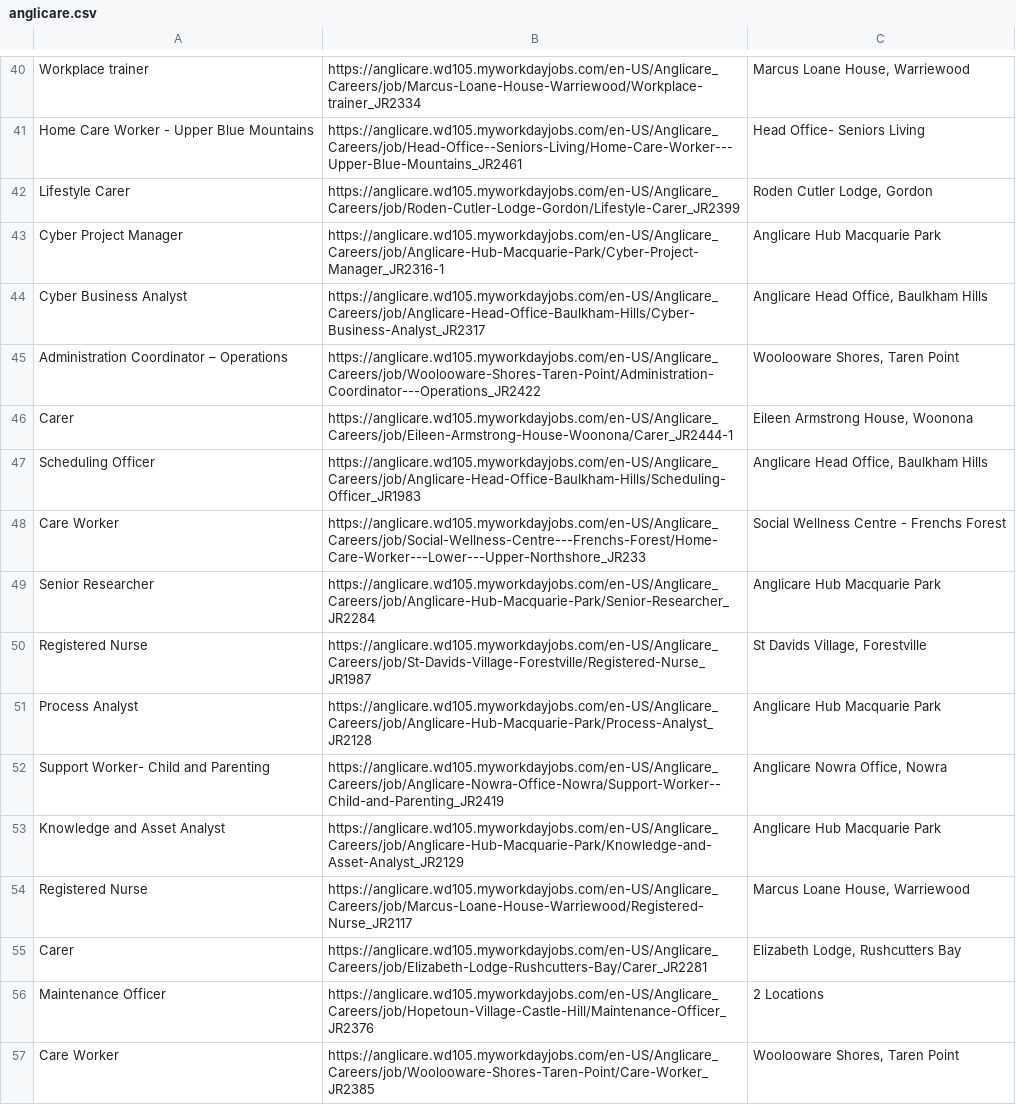
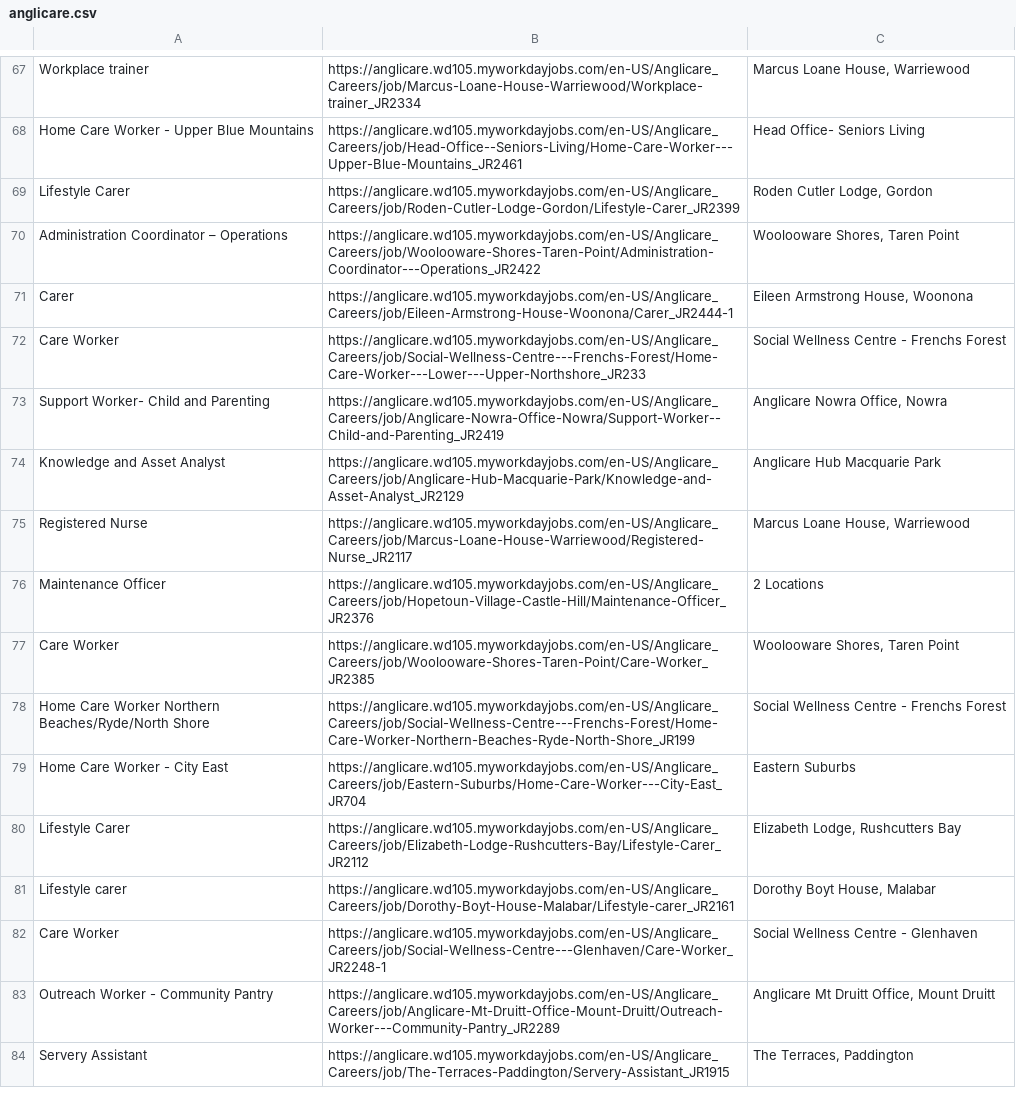
Before and after one commit to umarijaz5156/careworkerjobs, a CSV file: storage/anglicare.csv, drawn as a sheet; only a part is shown, gaps mark what is left out; the shorter side is filled out with more unchanged rows; removed rows and columns are numbered as before the commit, all else as after; the diff covers the shown part only; the diff names each change by its address in the sheet, - before the commit and + after, or states it on an @@ line.

```diff
--- a/storage/anglicare.csv
+++ b/storage/anglicare.csv
-row 43: Cyber Project Manager | https://anglicare.wd105.myworkdayjobs.com/en-US/Anglicare_Careers/job/Anglicare-Hub-Macquarie-Park/Cyber-Project-Manager_JR2316-1 | Anglicare Hub Macquarie Park
-row 44: Cyber Business Analyst | https://anglicare.wd105.myworkdayjobs.com/en-US/Anglicare_Careers/job/Anglicare-Head-Office-Baulkham-Hills/Cyber-Business-Analyst_JR2317 | Anglicare Head Office, Baulkham Hills
-row 47: Scheduling Officer | https://anglicare.wd105.myworkdayjobs.com/en-US/Anglicare_Careers/job/Anglicare-Head-Office-Baulkham-Hills/Scheduling-Officer_JR1983 | Anglicare Head Office, Baulkham Hills
-row 49: Senior Researcher | https://anglicare.wd105.myworkdayjobs.com/en-US/Anglicare_Careers/job/Anglicare-Hub-Macquarie-Park/Senior-Researcher_JR2284 | Anglicare Hub Macquarie Park
-row 50: Registered Nurse | https://anglicare.wd105.myworkdayjobs.com/en-US/Anglicare_Careers/job/St-Davids-Village-Forestville/Registered-Nurse_JR1987 | St Davids Village, Forestville
-row 51: Process Analyst | https://anglicare.wd105.myworkdayjobs.com/en-US/Anglicare_Careers/job/Anglicare-Hub-Macquarie-Park/Process-Analyst_JR2128 | Anglicare Hub Macquarie Park
-row 55: Carer | https://anglicare.wd105.myworkdayjobs.com/en-US/Anglicare_Careers/job/Elizabeth-Lodge-Rushcutters-Bay/Carer_JR2281 | Elizabeth Lodge, Rushcutters Bay
```
Also changed, not shown: 31 added rows, 23 removed rows and 2 moved rows elsewhere in this file, storage/australianunity.csv, storage/calvarycare.csv, 4 other files.
